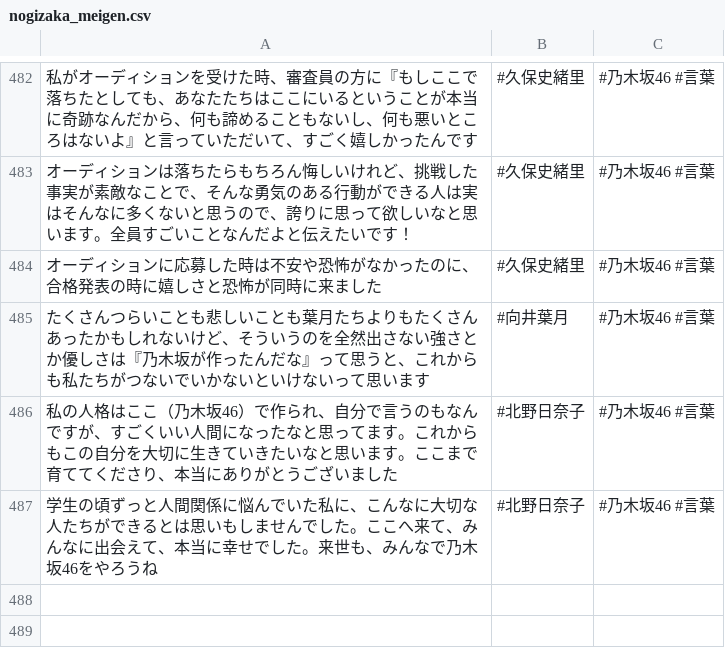
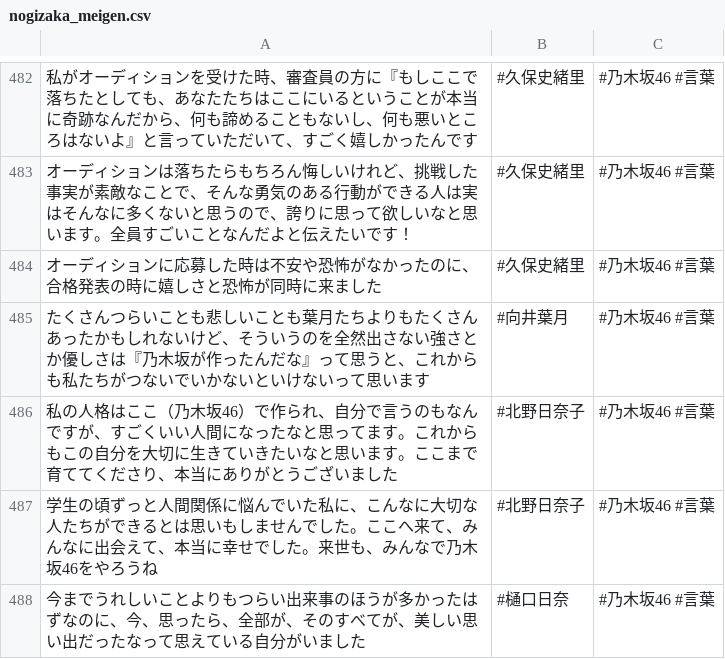
Before and after one commit to tonytani37/nogizaka46_live, a CSV file: nogizaka_meigen.csv, drawn as a sheet; only a part is shown, gaps mark what is left out.

Commit message:
2022/11/16 11:01

```diff
--- a/nogizaka_meigen.csv
+++ b/nogizaka_meigen.csv
@@ -487 +487,2 @@
 学生の頃ずっと人間関係に悩んでいた私に、こんなに大切な人たちができるとは思いもしませんでした。ここへ来て、みんなに出会えて、本当に幸せでした。来世も、みんなで乃木坂46をやろうね,#北野日奈子,#乃木坂46 #言葉
+今までうれしいことよりもつらい出来事のほうが多かったはずなのに、今、思ったら、全部が、そのすべてが、美しい思い出だったなって思えている自分がいました,#樋口日奈,#乃木坂46 #言葉
```
